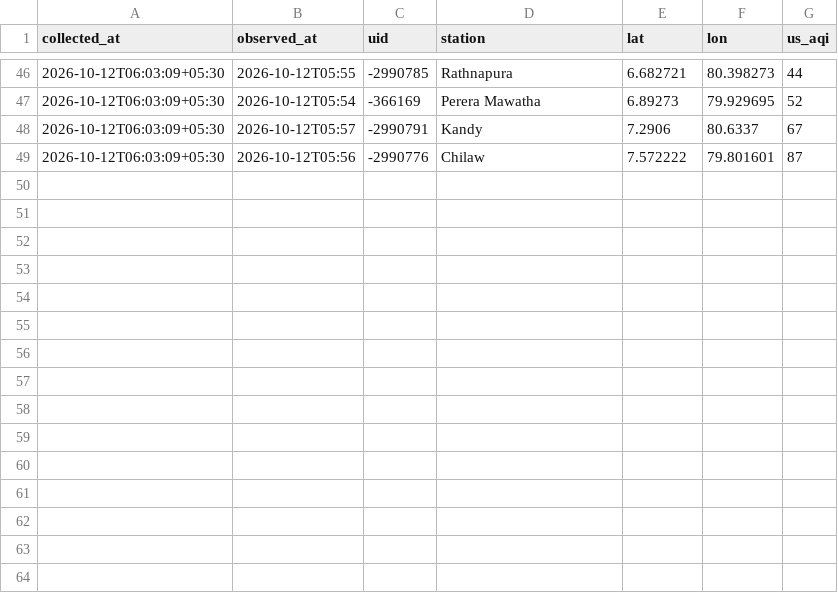
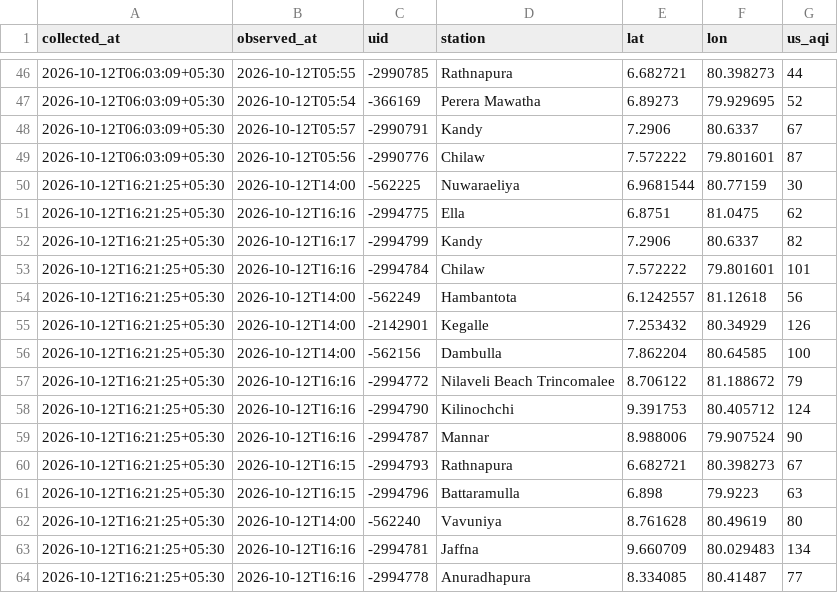
Before and after one commit to fectlk/aq-data-collector, a CSV file: data/waqi/2026-10.csv, drawn as a sheet; only a part is shown, gaps mark what is left out; the diff names each change by its address in the sheet, - before the commit and + after, or states it on an @@ line.

Commit message:
data: AQI update 2026-10-12 16:27 SLST

```diff
--- a/data/waqi/2026-10.csv
+++ b/data/waqi/2026-10.csv
+row 50: 2026-10-12T16:21:25+05:30 | 2026-10-12T14:00 | -562225 | Nuwaraeliya | 6.9681544 | 80.77159 | 30
+row 51: 2026-10-12T16:21:25+05:30 | 2026-10-12T16:16 | -2994775 | Ella | 6.8751 | 81.0475 | 62
+row 52: 2026-10-12T16:21:25+05:30 | 2026-10-12T16:17 | -2994799 | Kandy | 7.2906 | 80.6337 | 82
+row 53: 2026-10-12T16:21:25+05:30 | 2026-10-12T16:16 | -2994784 | Chilaw | 7.572222 | 79.801601 | 101
+row 54: 2026-10-12T16:21:25+05:30 | 2026-10-12T14:00 | -562249 | Hambantota | 6.1242557 | 81.12618 | 56
+row 55: 2026-10-12T16:21:25+05:30 | 2026-10-12T14:00 | -2142901 | Kegalle | 7.253432 | 80.34929 | 126
+row 56: 2026-10-12T16:21:25+05:30 | 2026-10-12T14:00 | -562156 | Dambulla | 7.862204 | 80.64585 | 100
+row 57: 2026-10-12T16:21:25+05:30 | 2026-10-12T16:16 | -2994772 | Nilaveli Beach Trincomalee | 8.706122 | 81.188672 | 79
+row 58: 2026-10-12T16:21:25+05:30 | 2026-10-12T16:16 | -2994790 | Kilinochchi | 9.391753 | 80.405712 | 124
+row 59: 2026-10-12T16:21:25+05:30 | 2026-10-12T16:16 | -2994787 | Mannar | 8.988006 | 79.907524 | 90
+row 60: 2026-10-12T16:21:25+05:30 | 2026-10-12T16:15 | -2994793 | Rathnapura | 6.682721 | 80.398273 | 67
+row 61: 2026-10-12T16:21:25+05:30 | 2026-10-12T16:15 | -2994796 | Battaramulla | 6.898 | 79.9223 | 63
+row 62: 2026-10-12T16:21:25+05:30 | 2026-10-12T14:00 | -562240 | Vavuniya | 8.761628 | 80.49619 | 80
+row 63: 2026-10-12T16:21:25+05:30 | 2026-10-12T16:16 | -2994781 | Jaffna | 9.660709 | 80.029483 | 134
+row 64: 2026-10-12T16:21:25+05:30 | 2026-10-12T16:16 | -2994778 | Anuradhapura | 8.334085 | 80.41487 | 77
```
Also changed, not shown: data/2026-10.csv, data/iqair/2026-10.csv, 2 other files.
